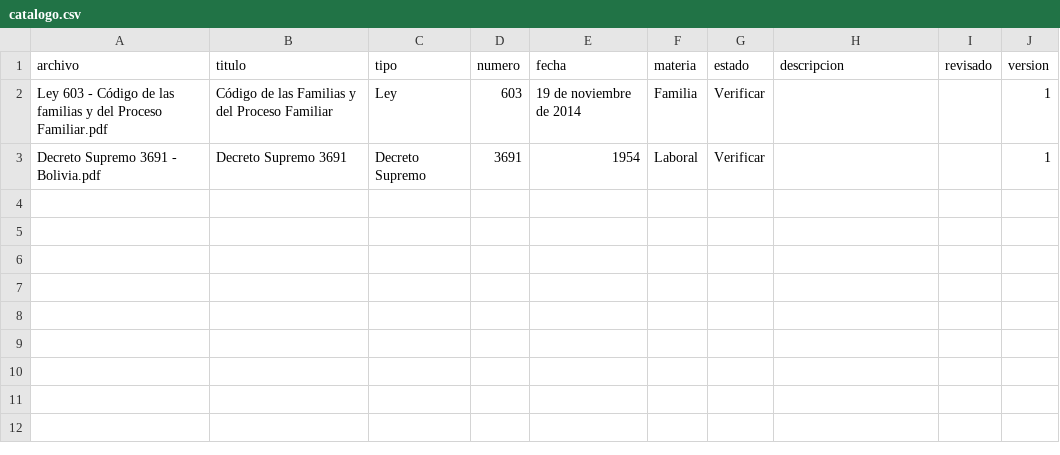
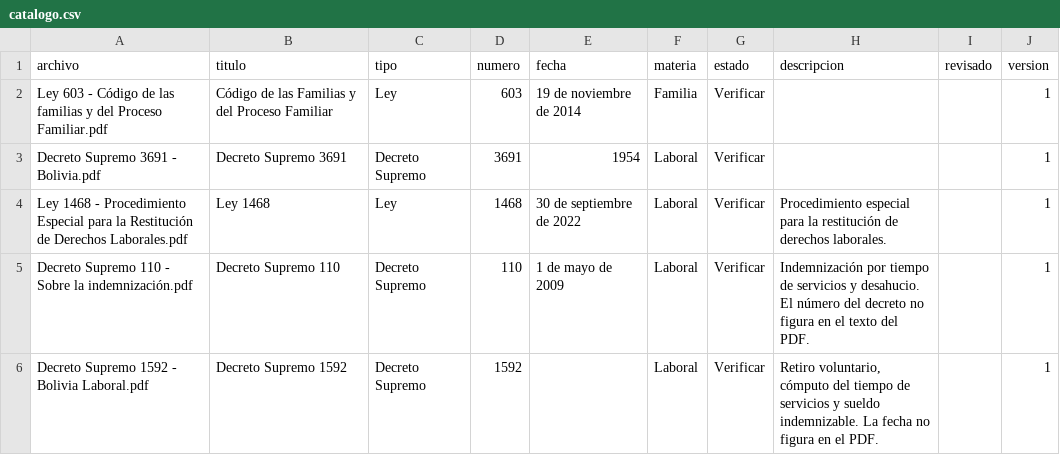
Before and after one commit to jimmyrosas270-source/LegalHubBolivia, a CSV file: biblioteca/catalogo.csv, drawn as a sheet.

```diff
--- a/biblioteca/catalogo.csv
+++ b/biblioteca/catalogo.csv
@@ -3 +3,4 @@ Ley 603 - Código de las familias y del Proceso Familiar.pdf;Código de las Fami
 Decreto Supremo 3691 - Bolivia.pdf;Decreto Supremo 3691;Decreto Supremo;3691;1954;Laboral;Verificar;;;1
+Ley 1468 - Procedimiento Especial para la Restitución de Derechos Laborales.pdf;Ley 1468;Ley;1468;30 de septiembre de 2022;Laboral;Verificar;Procedimiento especial para la restitución de derechos laborales.;;1
+Decreto Supremo 110 - Sobre la indemnización.pdf;Decreto Supremo 110;Decreto Supremo;110;1 de mayo de 2009;Laboral;Verificar;Indemnización por tiempo de servicios y desahucio. El número del decreto no figura en el texto del PDF.;;1
+Decreto Supremo 1592 - Bolivia Laboral.pdf;Decreto Supremo 1592;Decreto Supremo;1592;;Laboral;Verificar;Retiro voluntario, cómputo del tiempo de servicios y sueldo indemnizable. La fecha no figura en el PDF.;;1
```
Also changed, not shown: 9 other files.
